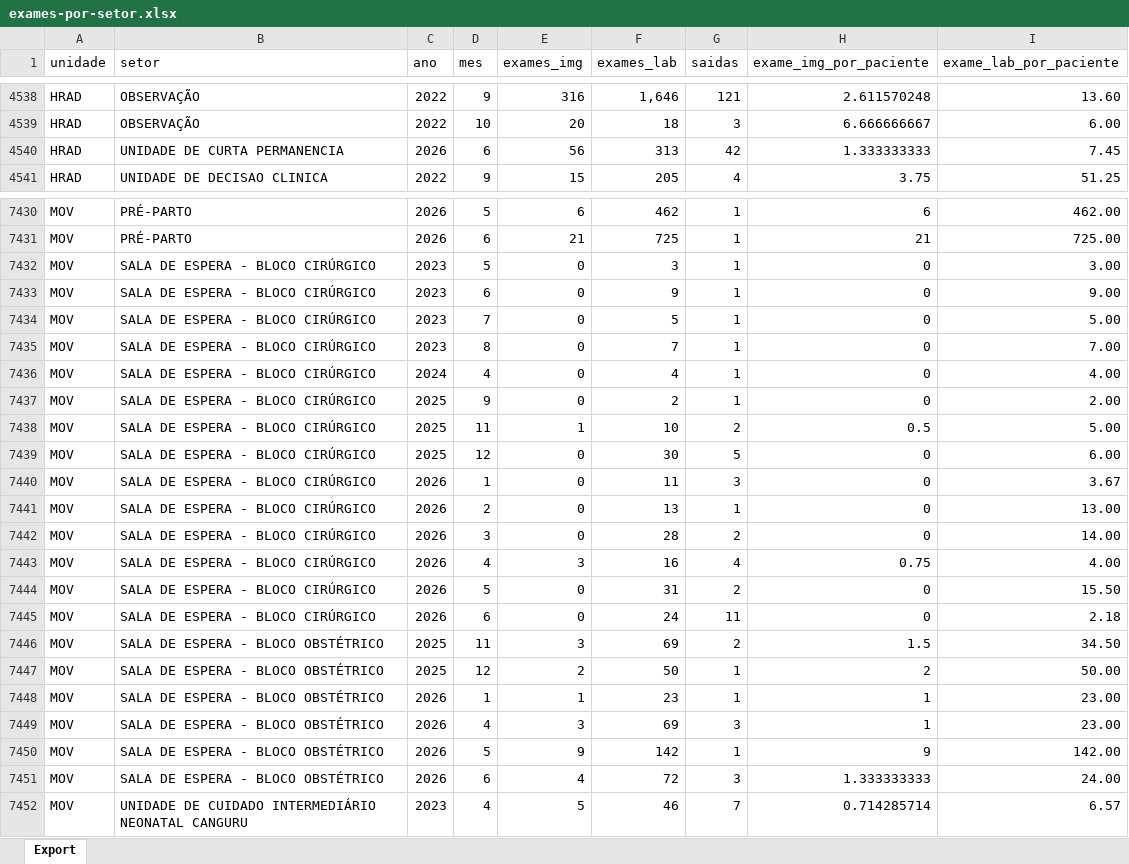
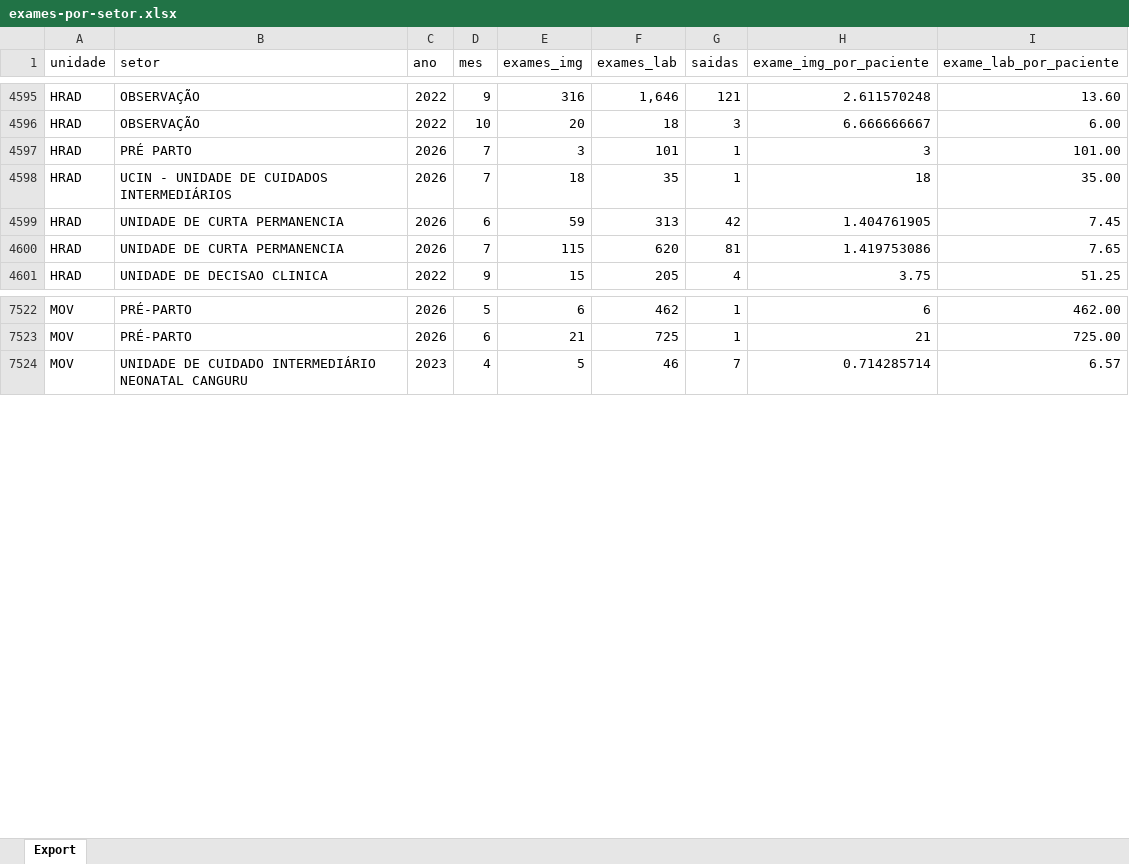
Before and after one commit to transparencia-mg/fhemig-exames-setorizados, an Excel workbook: upload/exames-por-setor.xlsx, sheet Export, drawn as a sheet; only a part is shown, gaps mark what is left out; values as stored, in another font and other column widths than the file's, no borders; removed rows and columns are numbered as before the commit, all else as after; the diff covers the shown part only; the diff names each change by its address in the sheet, - before the commit and + after, or states it on an @@ line.

```diff
--- a/upload/exames-por-setor.xlsx (sheet Export)
+++ b/upload/exames-por-setor.xlsx (sheet Export)
+row 4597: HRAD | PRÉ PARTO | 2026 | 7 | 3 | 101 | 1 | 3 | 101.00
+row 4598: HRAD | UCIN - UNIDADE DE CUIDADOS INTERMEDIÁRIOS | 2026 | 7 | 18 | 35 | 1 | 18 | 35.00
-E4599 (exames_img): 56
+E4599 (exames_img): 59
-H4599 (exame_img_por_paciente): 1.333333333
+H4599 (exame_img_por_paciente): 1.404761905
+row 4600: HRAD | UNIDADE DE CURTA PERMANENCIA | 2026 | 7 | 115 | 620 | 81 | 1.419753086 | 7.65
-row 7432: MOV | SALA DE ESPERA - BLOCO CIRÚRGICO | 2023 | 5 | 0 | 3 | 1 | 0 | 3.00
-row 7433: MOV | SALA DE ESPERA - BLOCO CIRÚRGICO | 2023 | 6 | 0 | 9 | 1 | 0 | 9.00
-row 7434: MOV | SALA DE ESPERA - BLOCO CIRÚRGICO | 2023 | 7 | 0 | 5 | 1 | 0 | 5.00
-row 7435: MOV | SALA DE ESPERA - BLOCO CIRÚRGICO | 2023 | 8 | 0 | 7 | 1 | 0 | 7.00
-row 7436: MOV | SALA DE ESPERA - BLOCO CIRÚRGICO | 2024 | 4 | 0 | 4 | 1 | 0 | 4.00
-row 7437: MOV | SALA DE ESPERA - BLOCO CIRÚRGICO | 2025 | 9 | 0 | 2 | 1 | 0 | 2.00
-row 7438: MOV | SALA DE ESPERA - BLOCO CIRÚRGICO | 2025 | 11 | 1 | 10 | 2 | 0.5 | 5.00
-row 7439: MOV | SALA DE ESPERA - BLOCO CIRÚRGICO | 2025 | 12 | 0 | 30 | 5 | 0 | 6.00
-row 7440: MOV | SALA DE ESPERA - BLOCO CIRÚRGICO | 2026 | 1 | 0 | 11 | 3 | 0 | 3.67
-row 7441: MOV | SALA DE ESPERA - BLOCO CIRÚRGICO | 2026 | 2 | 0 | 13 | 1 | 0 | 13.00
-row 7442: MOV | SALA DE ESPERA - BLOCO CIRÚRGICO | 2026 | 3 | 0 | 28 | 2 | 0 | 14.00
-row 7443: MOV | SALA DE ESPERA - BLOCO CIRÚRGICO | 2026 | 4 | 3 | 16 | 4 | 0.75 | 4.00
-row 7444: MOV | SALA DE ESPERA - BLOCO CIRÚRGICO | 2026 | 5 | 0 | 31 | 2 | 0 | 15.50
-row 7445: MOV | SALA DE ESPERA - BLOCO CIRÚRGICO | 2026 | 6 | 0 | 24 | 11 | 0 | 2.18
-row 7446: MOV | SALA DE ESPERA - BLOCO OBSTÉTRICO | 2025 | 11 | 3 | 69 | 2 | 1.5 | 34.50
-row 7447: MOV | SALA DE ESPERA - BLOCO OBSTÉTRICO | 2025 | 12 | 2 | 50 | 1 | 2 | 50.00
-row 7448: MOV | SALA DE ESPERA - BLOCO OBSTÉTRICO | 2026 | 1 | 1 | 23 | 1 | 1 | 23.00
-row 7449: MOV | SALA DE ESPERA - BLOCO OBSTÉTRICO | 2026 | 4 | 3 | 69 | 3 | 1 | 23.00
-row 7450: MOV | SALA DE ESPERA - BLOCO OBSTÉTRICO | 2026 | 5 | 9 | 142 | 1 | 9 | 142.00
-row 7451: MOV | SALA DE ESPERA - BLOCO OBSTÉTRICO | 2026 | 6 | 4 | 72 | 3 | 1.333333333 | 24.00
```
Also changed, not shown: 94 added rows, 39 removed rows and 317 edited cells elsewhere in this sheet.
